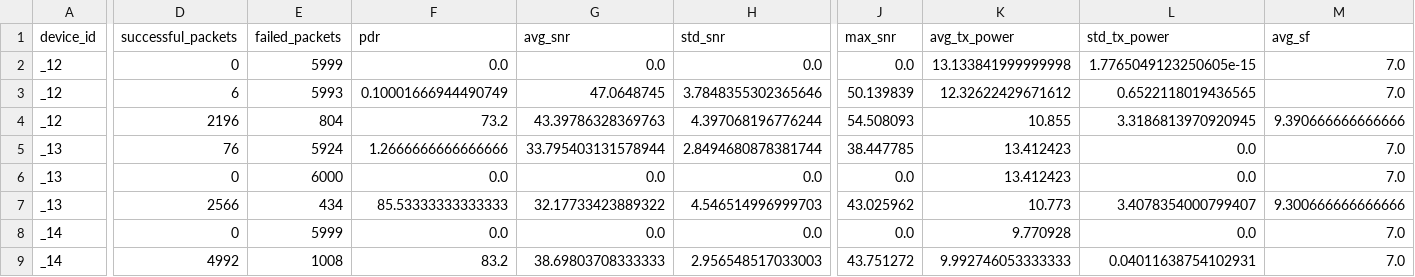
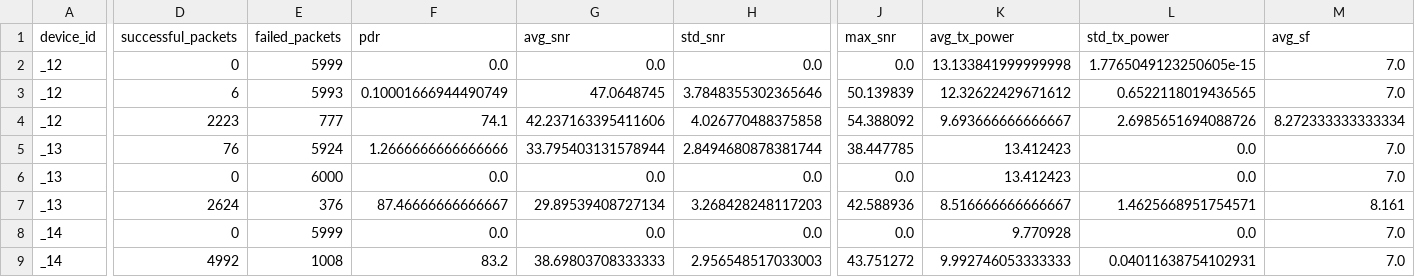
Before and after one commit to aaivu/sensor-network-architecture, a CSV file: ns-3-dev/lorawan_adr_analysis_results.csv, drawn as a sheet; only a part is shown, gaps mark what is left out; the diff covers the shown part only; the diff names each change by its address in the sheet, - before the commit and + after, or states it on an @@ line.

```diff
--- a/ns-3-dev/lorawan_adr_analysis_results.csv
+++ b/ns-3-dev/lorawan_adr_analysis_results.csv
-D4 (successful_packets): 2196
+D4 (successful_packets): 2223
-E4 (failed_packets): 804
+E4 (failed_packets): 777
-F4 (pdr): 73.2
+F4 (pdr): 74.1
-G4 (avg_snr): 43.39786328369763
+G4 (avg_snr): 42.237163395411606
-H4 (std_snr): 4.397068196776244
+H4 (std_snr): 4.026770488375858
-J4 (max_snr): 54.508093
+J4 (max_snr): 54.388092
-K4 (avg_tx_power): 10.855
+K4 (avg_tx_power): 9.693666666666667
-L4 (std_tx_power): 3.3186813970920945
+L4 (std_tx_power): 2.6985651694088726
-M4 (avg_sf): 9.390666666666666
+M4 (avg_sf): 8.272333333333334
-D7 (successful_packets): 2566
+D7 (successful_packets): 2624
-E7 (failed_packets): 434
+E7 (failed_packets): 376
-F7 (pdr): 85.53333333333333
+F7 (pdr): 87.46666666666667
-G7 (avg_snr): 32.17733423889322
+G7 (avg_snr): 29.89539408727134
-H7 (std_snr): 4.546514996999703
+H7 (std_snr): 3.268428248117203
-J7 (max_snr): 43.025962
+J7 (max_snr): 42.588936
-K7 (avg_tx_power): 10.773
+K7 (avg_tx_power): 8.516666666666667
-L7 (std_tx_power): 3.4078354000799407
+L7 (std_tx_power): 1.4625668951754571
-M7 (avg_sf): 9.300666666666666
+M7 (avg_sf): 8.161
```
Also changed, not shown: 118 edited cells elsewhere in this file, ns-3-dev/device_comparison_summary.csv, 2 other files.
